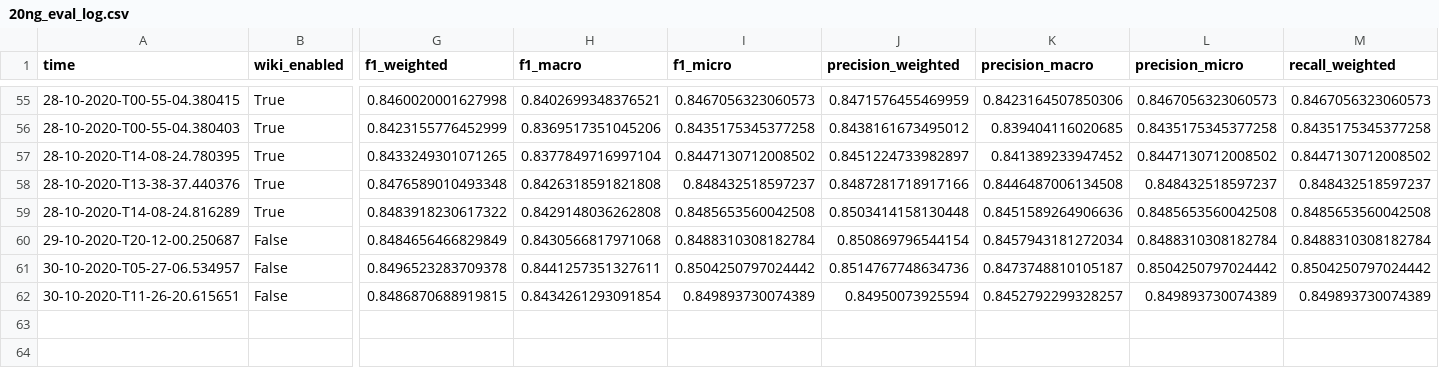
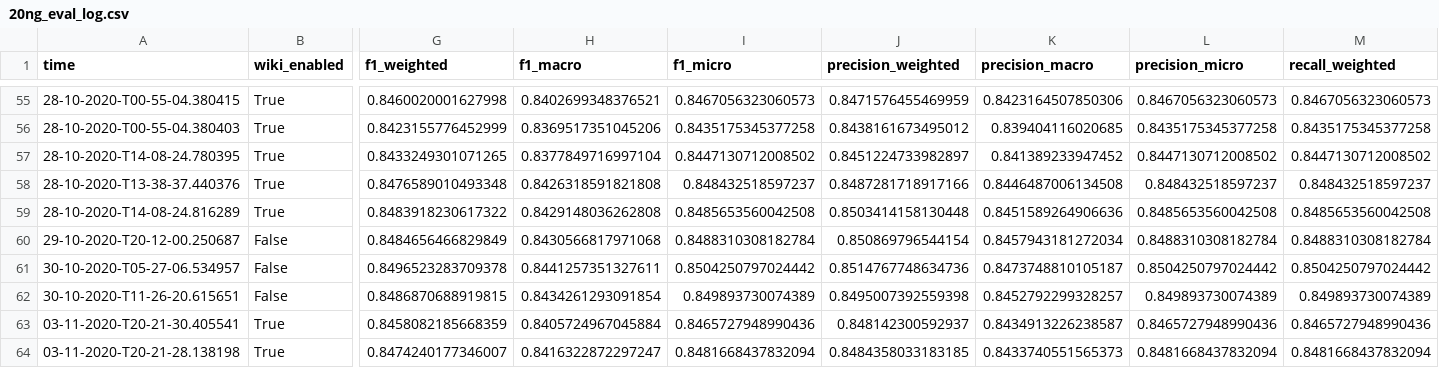
Before and after one commit to niklasamslgruber/textKGCN, a CSV file: _data/results_log/20ng_eval_log.csv, drawn as a sheet; only a part is shown, gaps mark what is left out; rows hold the shown columns only; the diff names each change by its address in the sheet, - before the commit and + after, or states it on an @@ line.

```diff
--- a/_data/results_log/20ng_eval_log.csv
+++ b/_data/results_log/20ng_eval_log.csv
-J62 (precision_weighted): 0.84950073925594
+J62 (precision_weighted): 0.8495007392559398
+row 63: 03-11-2020-T20-21-30.405541 | True | 0.8458082185668359 | 0.8405724967045884 | 0.8465727948990436 | 0.848142300592937 | 0.8434913226238587 | 0.8465727948990436 | 0.8465727948990436
+row 64: 03-11-2020-T20-21-28.138198 | True | 0.8474240177346007 | 0.8416322872297247 | 0.8481668437832094 | 0.8484358033183185 | 0.8433740551565373 | 0.8481668437832094 | 0.8481668437832094
```
Also changed, not shown: _data/results_log/mr_eval_log.csv, _data/results_log/ohsumed_eval_log.csv, 6 other files.
